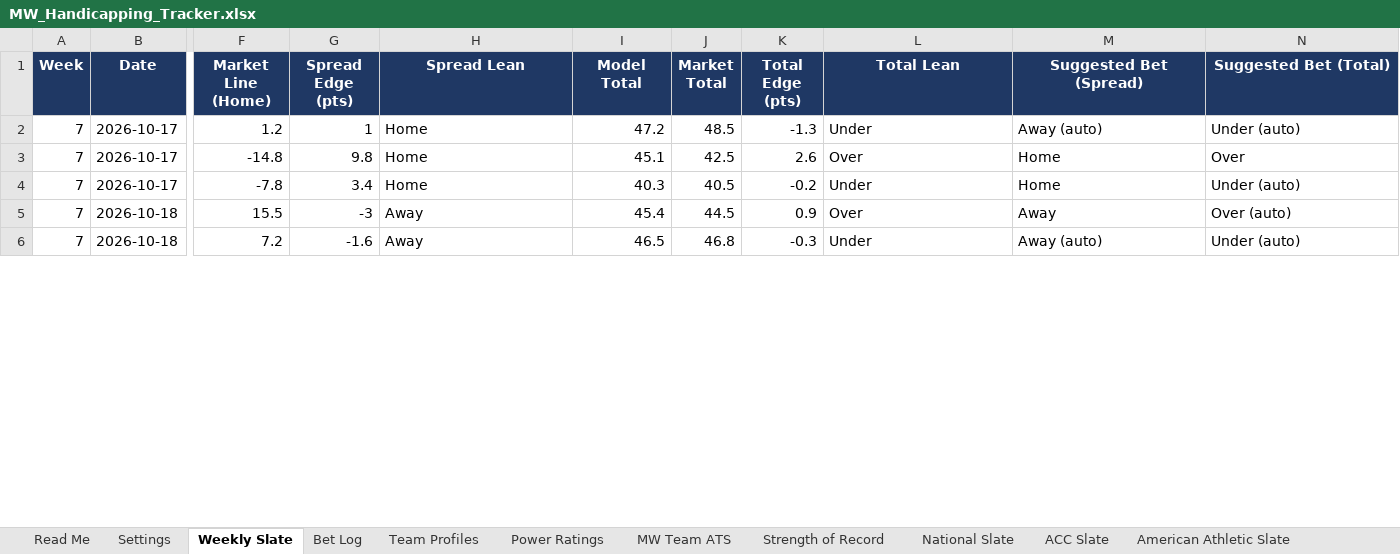
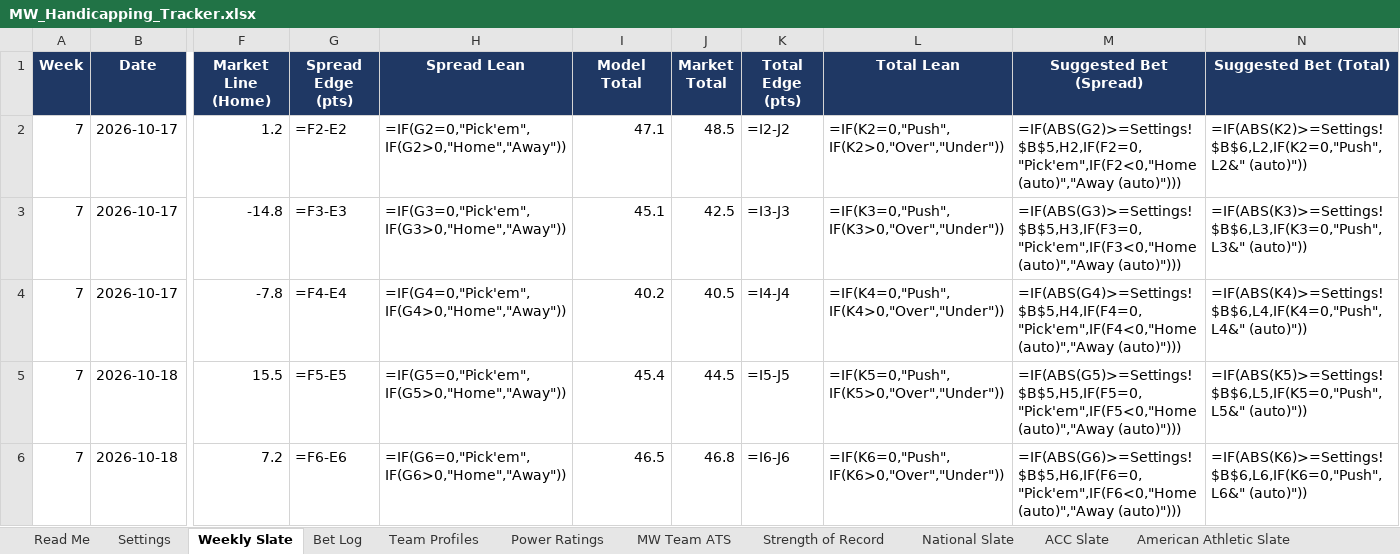
Before and after one commit to colea223/mdubcapping, an Excel workbook: excel/MW_Handicapping_Tracker.xlsx, sheet Weekly Slate, drawn as a sheet; only a part is shown, gaps mark what is left out; values as stored, in another font and other column widths than the file's, no borders; formulas without a stored value are shown as written; conditional formats not drawn; the diff covers the shown part only; the diff names each change by its address in the sheet, - before the commit and + after, or states it on an @@ line.

```diff
--- a/excel/MW_Handicapping_Tracker.xlsx (sheet Weekly Slate)
+++ b/excel/MW_Handicapping_Tracker.xlsx (sheet Weekly Slate)
-G2 (Spread Edge (pts)): 1
+G2 (Spread Edge (pts)): =F2-E2
-H2 (Spread Lean): Home
+H2 (Spread Lean): =IF(G2=0,"Pick'em",IF(G2>0,"Home","Away"))
-I2 (Model Total): 47.2
+I2 (Model Total): 47.1
-K2 (Total Edge (pts)): -1.3
+K2 (Total Edge (pts)): =I2-J2
-L2 (Total Lean): Under
+L2 (Total Lean): =IF(K2=0,"Push",IF(K2>0,"Over","Under"))
-M2 (Suggested Bet (Spread)): Away (auto)
+M2 (Suggested Bet (Spread)): =IF(ABS(G2)>=Settings!$B$5,H2,IF(F2=0,"Pick'em",IF(F2<0,"Home (auto)","Away (auto)")))
-N2 (Suggested Bet (Total)): Under (auto)
+N2 (Suggested Bet (Total)): =IF(ABS(K2)>=Settings!$B$6,L2,IF(K2=0,"Push",L2&" (auto)"))
-G3 (Spread Edge (pts)): 9.8
+G3 (Spread Edge (pts)): =F3-E3
-H3 (Spread Lean): Home
+H3 (Spread Lean): =IF(G3=0,"Pick'em",IF(G3>0,"Home","Away"))
-K3 (Total Edge (pts)): 2.6
+K3 (Total Edge (pts)): =I3-J3
-L3 (Total Lean): Over
+L3 (Total Lean): =IF(K3=0,"Push",IF(K3>0,"Over","Under"))
-M3 (Suggested Bet (Spread)): Home
+M3 (Suggested Bet (Spread)): =IF(ABS(G3)>=Settings!$B$5,H3,IF(F3=0,"Pick'em",IF(F3<0,"Home (auto)","Away (auto)")))
-N3 (Suggested Bet (Total)): Over
+N3 (Suggested Bet (Total)): =IF(ABS(K3)>=Settings!$B$6,L3,IF(K3=0,"Push",L3&" (auto)"))
-G4 (Spread Edge (pts)): 3.4
+G4 (Spread Edge (pts)): =F4-E4
-H4 (Spread Lean): Home
+H4 (Spread Lean): =IF(G4=0,"Pick'em",IF(G4>0,"Home","Away"))
-I4 (Model Total): 40.3
+I4 (Model Total): 40.2
-K4 (Total Edge (pts)): -0.2
+K4 (Total Edge (pts)): =I4-J4
-L4 (Total Lean): Under
+L4 (Total Lean): =IF(K4=0,"Push",IF(K4>0,"Over","Under"))
-M4 (Suggested Bet (Spread)): Home
+M4 (Suggested Bet (Spread)): =IF(ABS(G4)>=Settings!$B$5,H4,IF(F4=0,"Pick'em",IF(F4<0,"Home (auto)","Away (auto)")))
-N4 (Suggested Bet (Total)): Under (auto)
+N4 (Suggested Bet (Total)): =IF(ABS(K4)>=Settings!$B$6,L4,IF(K4=0,"Push",L4&" (auto)"))
-G5 (Spread Edge (pts)): -3
+G5 (Spread Edge (pts)): =F5-E5
-H5 (Spread Lean): Away
+H5 (Spread Lean): =IF(G5=0,"Pick'em",IF(G5>0,"Home","Away"))
-K5 (Total Edge (pts)): 0.9
+K5 (Total Edge (pts)): =I5-J5
-L5 (Total Lean): Over
+L5 (Total Lean): =IF(K5=0,"Push",IF(K5>0,"Over","Under"))
-M5 (Suggested Bet (Spread)): Away
+M5 (Suggested Bet (Spread)): =IF(ABS(G5)>=Settings!$B$5,H5,IF(F5=0,"Pick'em",IF(F5<0,"Home (auto)","Away (auto)")))
-N5 (Suggested Bet (Total)): Over (auto)
+N5 (Suggested Bet (Total)): =IF(ABS(K5)>=Settings!$B$6,L5,IF(K5=0,"Push",L5&" (auto)"))
-G6 (Spread Edge (pts)): -1.6
+G6 (Spread Edge (pts)): =F6-E6
-H6 (Spread Lean): Away
+H6 (Spread Lean): =IF(G6=0,"Pick'em",IF(G6>0,"Home","Away"))
-K6 (Total Edge (pts)): -0.3
+K6 (Total Edge (pts)): =I6-J6
-L6 (Total Lean): Under
+L6 (Total Lean): =IF(K6=0,"Push",IF(K6>0,"Over","Under"))
-M6 (Suggested Bet (Spread)): Away (auto)
+M6 (Suggested Bet (Spread)): =IF(ABS(G6)>=Settings!$B$5,H6,IF(F6=0,"Pick'em",IF(F6<0,"Home (auto)","Away (auto)")))
-N6 (Suggested Bet (Total)): Under (auto)
+N6 (Suggested Bet (Total)): =IF(ABS(K6)>=Settings!$B$6,L6,IF(K6=0,"Push",L6&" (auto)"))
```
Also changed, not shown: 60 edited cells elsewhere in this sheet, sheet Bet Log, sheet Strength of Record, sheet Power Ratings, sheet National Slate, sheet Sun Belt Slate, sheet American Athletic Slate, 9 more sheets, 14 other files.
